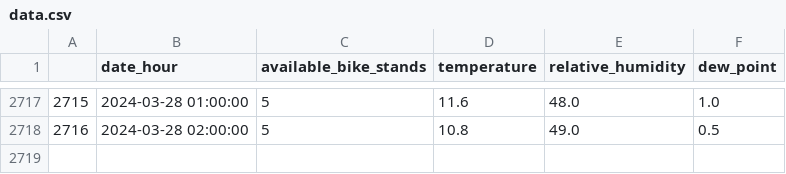
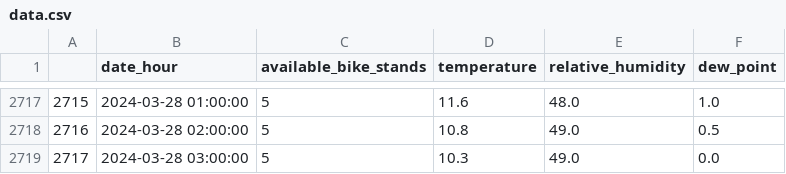
Before and after one commit to NikolaVilar/IIS, a CSV file: data/processed/data.csv, drawn as a sheet; only a part is shown, gaps mark what is left out; the diff names each change by its address in the sheet, - before the commit and + after, or states it on an @@ line.

Commit message:
gitbot: fetch data

```diff
--- a/data/processed/data.csv
+++ b/data/processed/data.csv
+row 2719: 2717 | 2024-03-28 03:00:00 | 5 | 10.3 | 49.0 | 0.0
```
Also changed, not shown: data/raw/mbajk/mbajk_api.csv.
